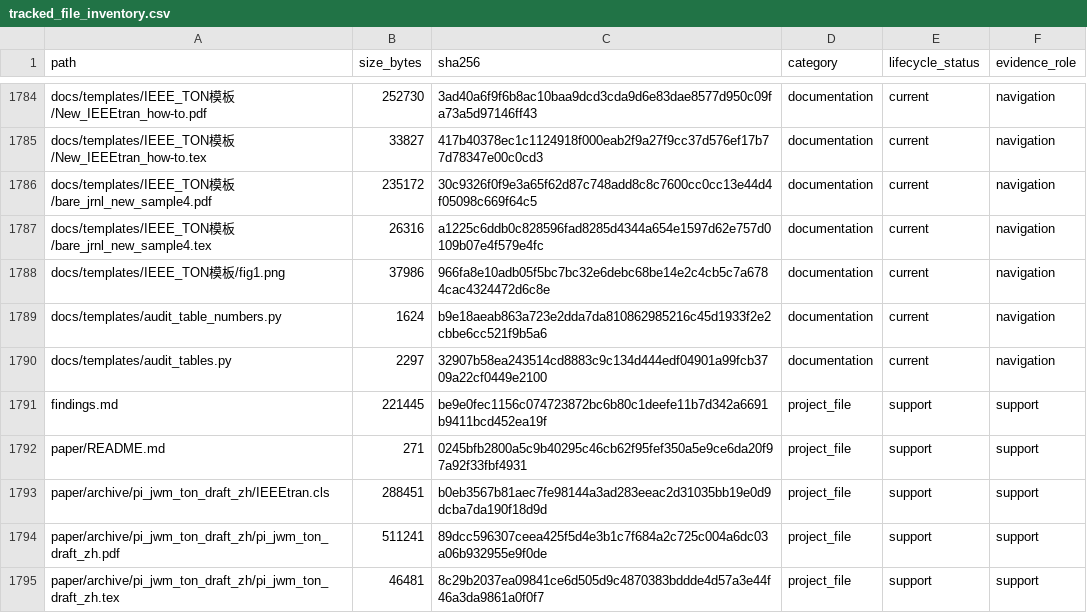
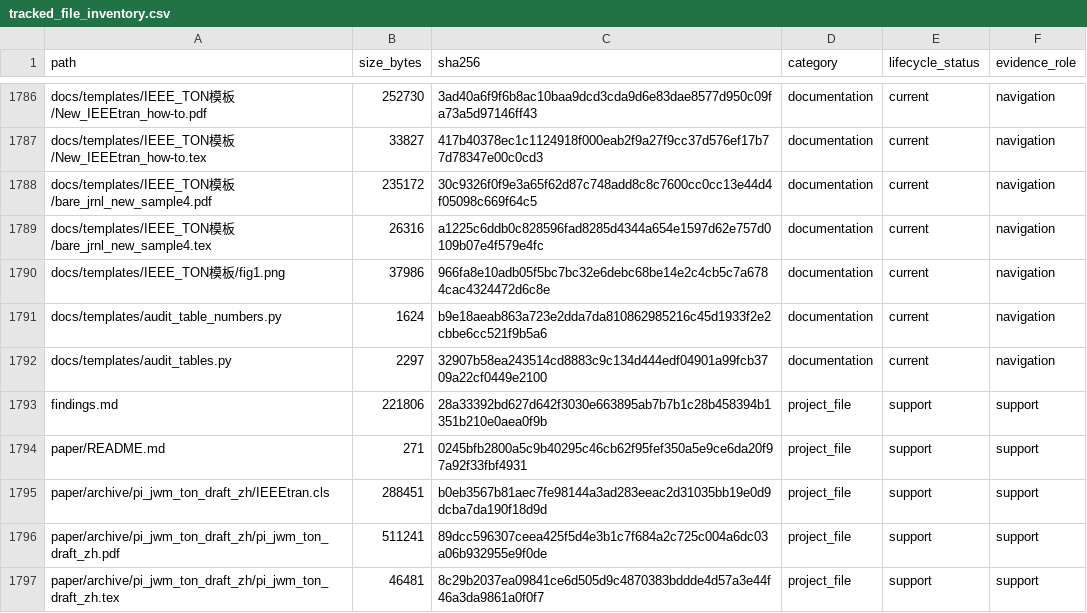
Before and after one commit to yys806/network-state-world-model, a CSV file: docs/registries/generated/tracked_file_inventory.csv, drawn as a sheet; only a part is shown, gaps mark what is left out; the diff covers the shown part only.

```diff
--- a/docs/registries/generated/tracked_file_inventory.csv
+++ b/docs/registries/generated/tracked_file_inventory.csv
@@ -1790,3 +1792,3 @@ docs/templates/audit_table_numbers.py,1624,b9e18aeab863a723e2dda7da810862985216c
 docs/templates/audit_tables.py,2297,32907b58ea243514cd8883c9c134d444edf04901a99fcb3709a22cf0449e2100,documentation,current,navigation
-findings.md,221445,be9e0fec1156c074723872bc6b80c1deefe11b7d342a6691b9411bcd452ea19f,project_file,support,support
+findings.md,221806,28a33392bd627d642f3030e663895ab7b7b1c28b458394b1351b210e0aea0f9b,project_file,support,support
 paper/README.md,271,0245bfb2800a5c9b40295c46cb62f95fef350a5e9ce6da20f97a92f33fbf4931,project_file,support,support
```
Also changed, not shown: 2 added rows and 10 edited cells elsewhere in this file, docs/registries/generated/artifact_catalog.csv, 11 other files.
